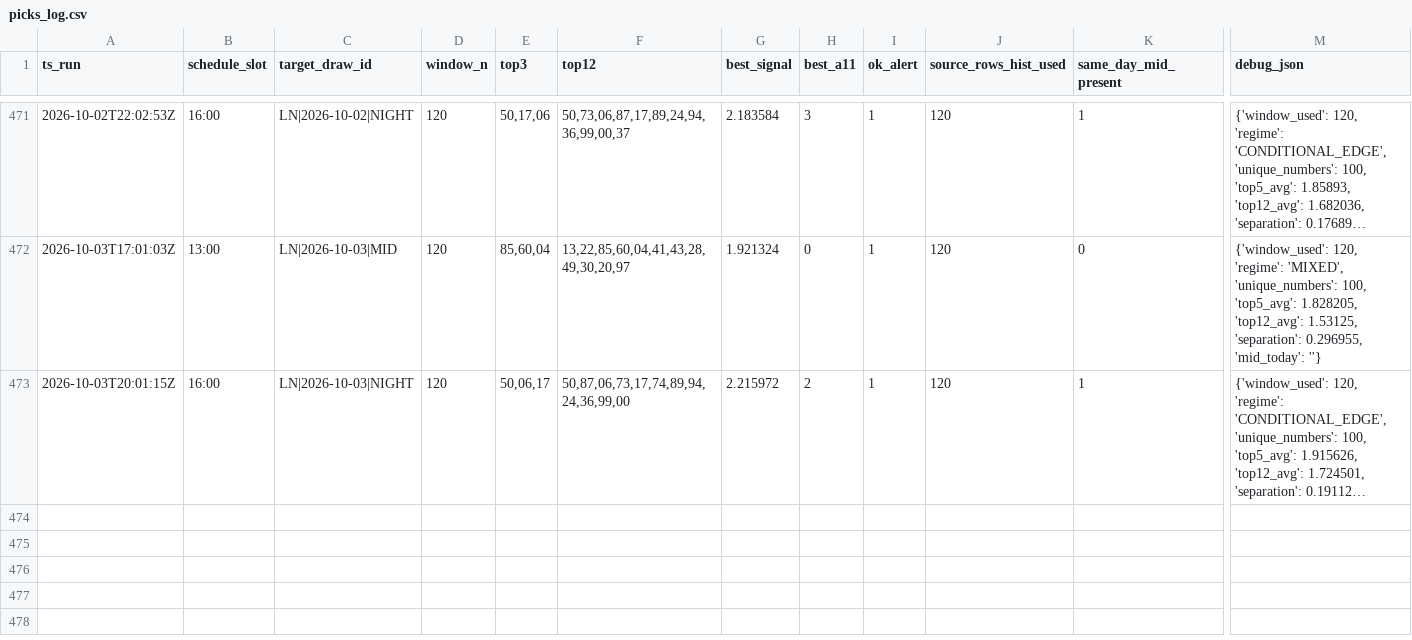
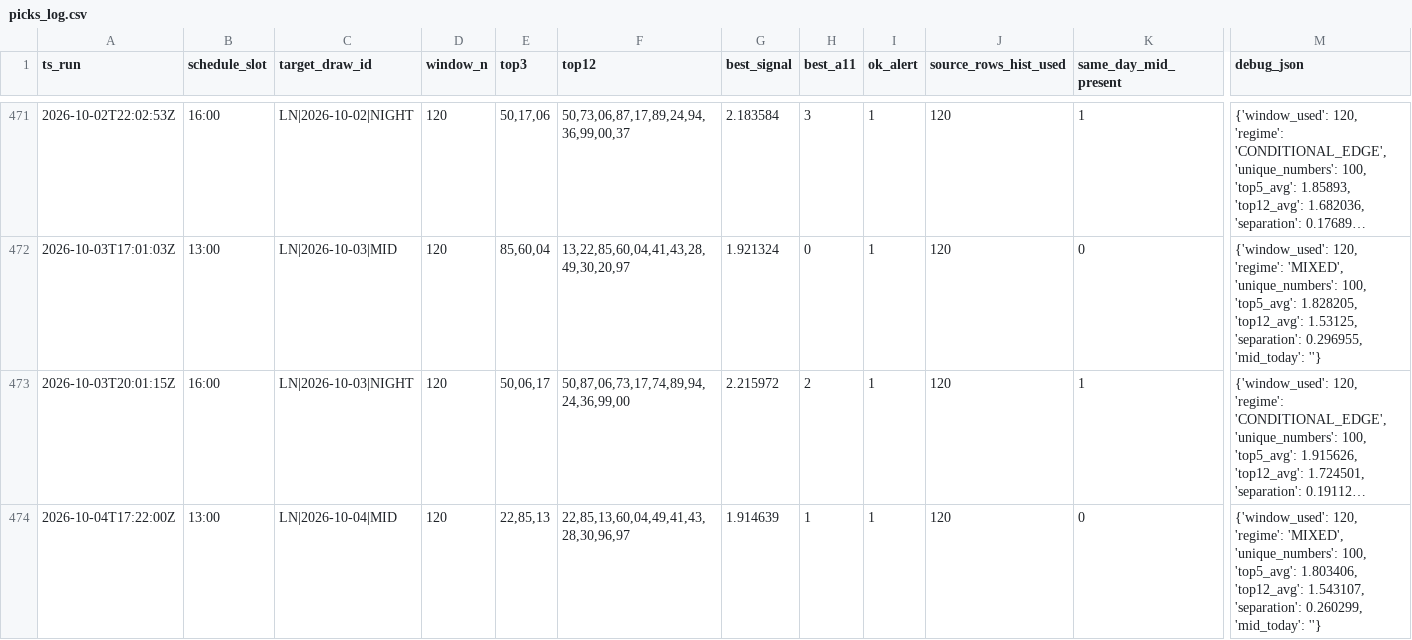
Before and after one commit to carbosota1/LOTERIA-NACIONAL-2, a CSV file: data/picks_log.csv, drawn as a sheet; only a part is shown, gaps mark what is left out; long unchanged cells end in …; rows hold the shown columns only; the diff names each change by its address in the sheet, - before the commit and + after, or states it on an @@ line.

Commit message:
LN update (history/logs)

```diff
--- a/data/picks_log.csv
+++ b/data/picks_log.csv
+row 474: 2026-10-04T17:22:00Z | 13:00 | LN|2026-10-04|MID | 120 | 22,85,13 | 22,85,13,60,04,49,41,43,28,30,96,97 | 1.914639 | 1 | 1 | 120 | 0 | {'window_used': 120, 'regime': 'MIXED', 'unique_numbers': 100, 'top5_avg': 1.803406, 'top12_avg': 1.543107, 'separation': 0.260299, 'mid_today': ''}
```
